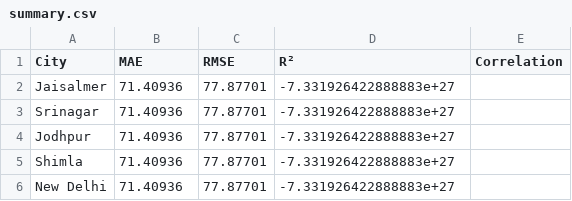
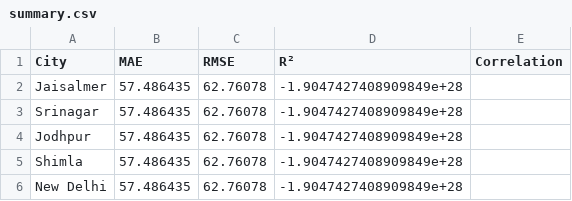
Before and after one commit to JoseFRuiz/ghiforecasting, a CSV file: results_gnn/summary.csv, drawn as a sheet.

```diff
--- a/results_gnn/summary.csv
+++ b/results_gnn/summary.csv
@@ -1,6 +1,6 @@
 City,MAE,RMSE,R²,Correlation
-Jaisalmer,71.40936,77.87701,-7.331926422888883e+27,
-Srinagar,71.40936,77.87701,-7.331926422888883e+27,
-Jodhpur,71.40936,77.87701,-7.331926422888883e+27,
-Shimla,71.40936,77.87701,-7.331926422888883e+27,
-New Delhi,71.40936,77.87701,-7.331926422888883e+27,
+Jaisalmer,57.486435,62.76078,-1.9047427408909849e+28,
+Srinagar,57.486435,62.76078,-1.9047427408909849e+28,
+Jodhpur,57.486435,62.76078,-1.9047427408909849e+28,
+Shimla,57.486435,62.76078,-1.9047427408909849e+28,
+New Delhi,57.486435,62.76078,-1.9047427408909849e+28,
```
Also changed, not shown: results_gnn/Jaisalmer/daily_metrics.csv, results_gnn/Jodhpur/daily_metrics.csv, 13 other files.
